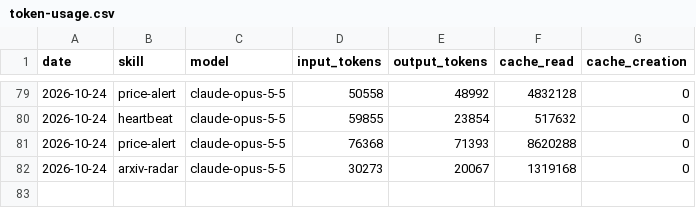
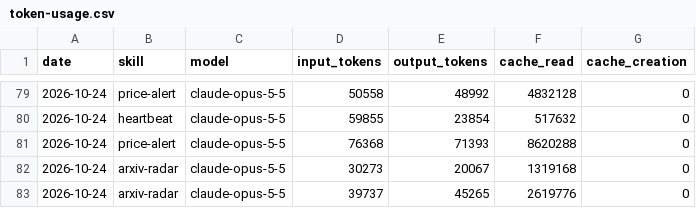
Before and after one commit to icepy/aeon-token, a CSV file: memory/token-usage.csv, drawn as a sheet; only a part is shown, gaps mark what is left out; the diff names each change by its address in the sheet, - before the commit and + after, or states it on an @@ line.

Commit message:
chore(arxiv-radar): auto-commit 2026-10-24

```diff
--- a/memory/token-usage.csv
+++ b/memory/token-usage.csv
+row 83: 2026-10-24 | arxiv-radar | claude-opus-5-5 | 39737 | 45265 | 2619776 | 0
```
Also changed, not shown: 3 other files.
